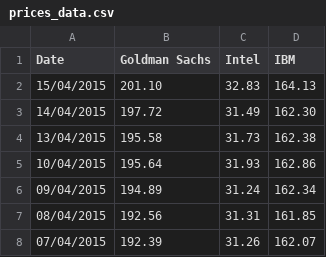
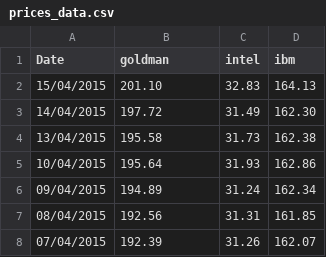
Before and after one commit to Globegitter/twitter-analysis, a CSV file: prices_data.csv, drawn as a sheet; only a part is shown.

```diff
--- a/prices_data.csv
+++ b/prices_data.csv
@@ -1,2 +1,2 @@
-Date,Goldman Sachs,Intel,IBM
+Date,goldman,intel,ibm
 15/04/2015,201.10,32.83,164.13
```
Also changed, not shown: 1 other file.
